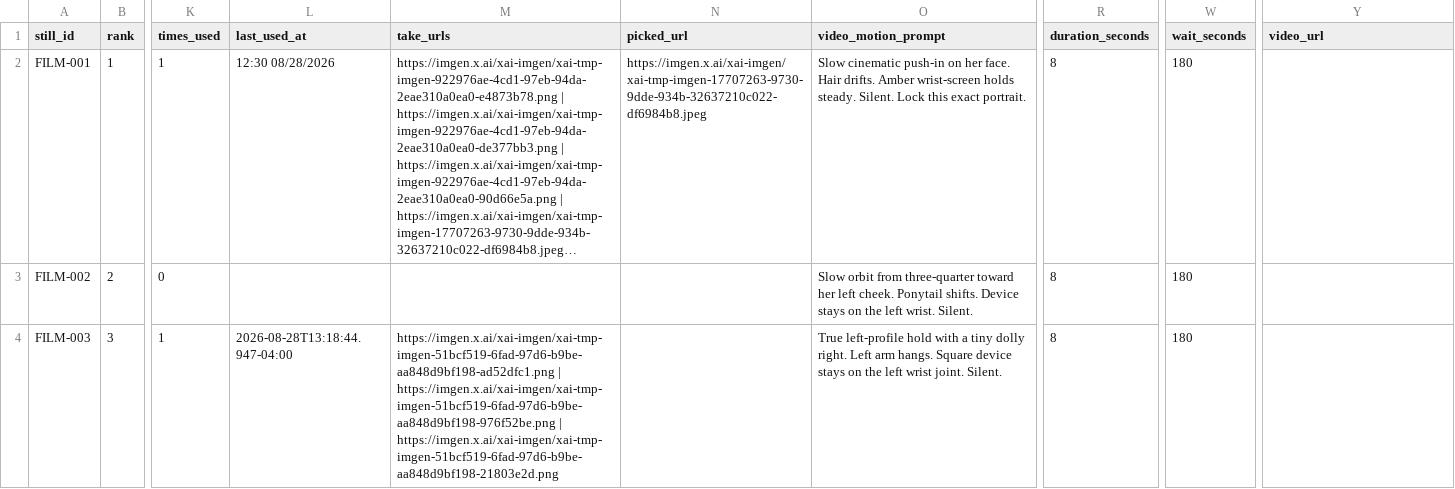
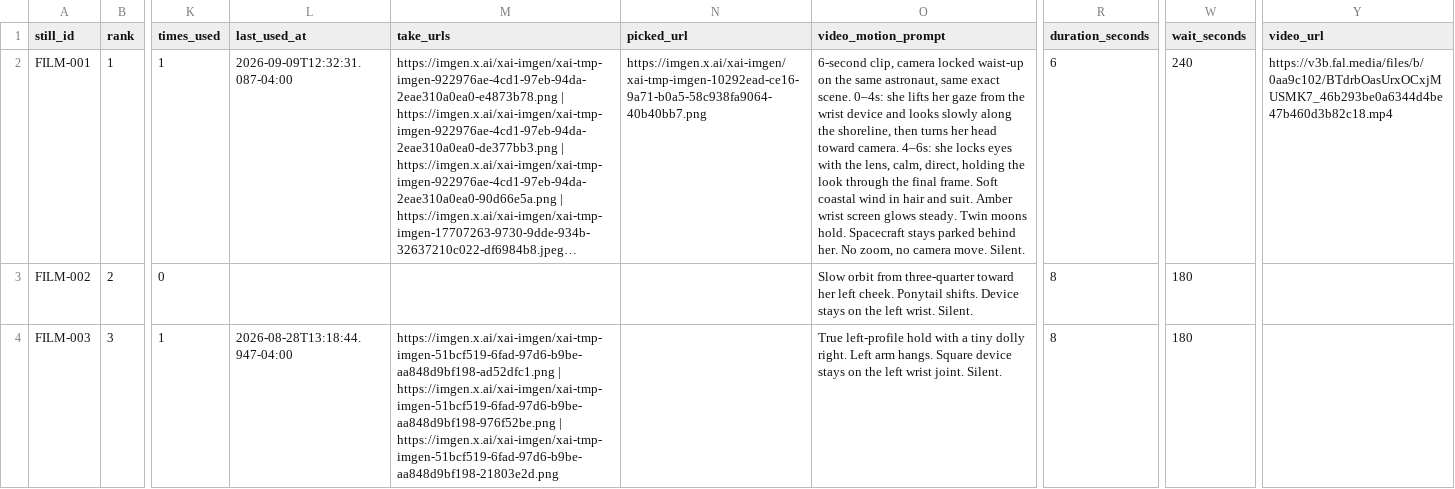
Before and after one commit to PalmBeach-Vitality/store, a CSV file: marketing/sheets/18-motsc-film-stills.csv, drawn as a sheet; only a part is shown, gaps mark what is left out; long unchanged cells end in …; the diff covers the shown part only; the diff names each change by its address in the sheet, - before the commit and + after, or states it on an @@ line.

```diff
--- a/marketing/sheets/18-motsc-film-stills.csv
+++ b/marketing/sheets/18-motsc-film-stills.csv
-L2 (last_used_at): 12:30 08/28/2026
+L2 (last_used_at): 2026-09-09T12:32:31.087-04:00
-N2 (picked_url): https://imgen.x.ai/xai-imgen/xai-tmp-imgen-17707263-9730-9dde-934b-32637210c022-df6984b8.jpeg
+N2 (picked_url): https://imgen.x.ai/xai-imgen/xai-tmp-imgen-10292ead-ce16-9a71-b0a5-58c938fa9064-40b40bb7.png
-O2 (video_motion_prompt): Slow cinematic push-in on her face. Hair drifts. Amber wrist-screen holds steady. Silent. Lock this exact portrait.
+O2 (video_motion_prompt): 6-second clip, camera locked waist-up on the same astronaut, same exact scene. 0–4s: she lifts her gaze from the wrist device and looks slowly along the shoreline, then turns her head toward camera. 4–6s: she locks eyes with the lens, calm, direct, holding the look through the final frame. Soft coastal wind in hair and suit. Amber wrist screen glows steady. Twin moons hold. Spacecraft stays parked behind her. No zoom, no camera move. Silent.
-R2 (duration_seconds): 8
+R2 (duration_seconds): 6
-W2 (wait_seconds): 180
+W2 (wait_seconds): 240
-Y2 (video_url): (empty)
+Y2 (video_url): https://v3b.fal.media/files/b/0aa9c102/BTdrbOasUrxOCxjMUSMK7_46b293be0a6344d4be47b460d3b82c18.mp4
```
Also changed, not shown: 3 edited cells elsewhere in this file, 6 other files.
